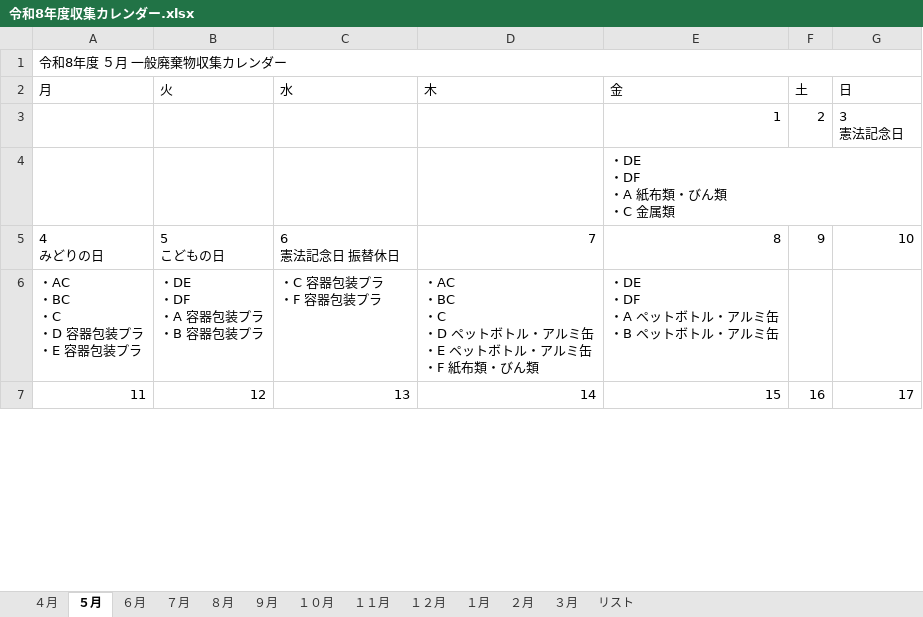
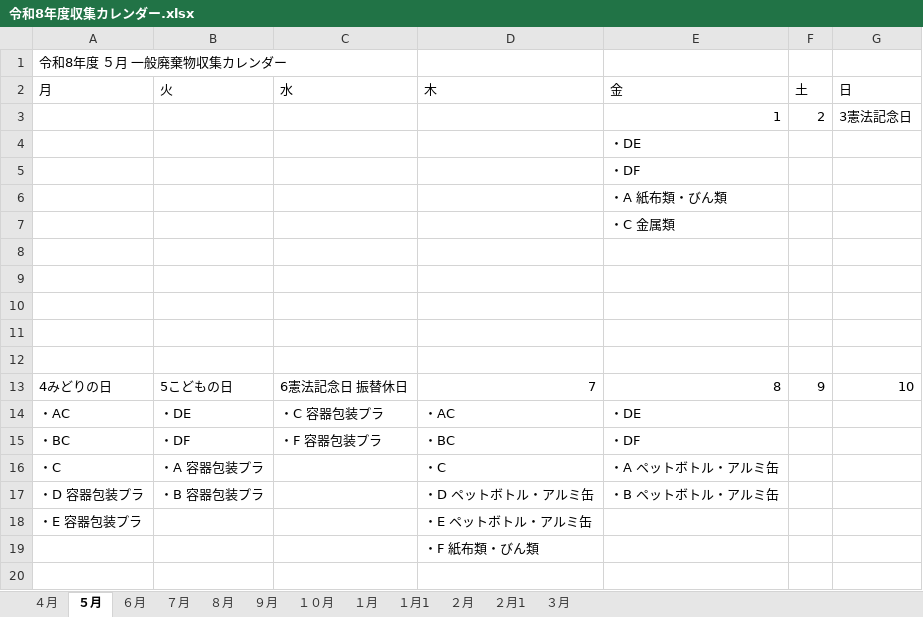
Before and after one commit to congfing/uenoseisou2.2, an Excel workbook: 令和8年度収集カレンダー.xlsx, sheet ５月, drawn as a sheet; only a part is shown; the shorter side is filled out with more unchanged rows; values as stored, in another font and other column widths than the file's, no cell formats; removed rows and columns are numbered as before the commit, all else as after; ↵ is a line break in a cell; the diff covers the shown part only; the diff names each change by its address in the sheet, - before the commit and + after, or states it on an @@ line.

```diff
--- a/令和8年度収集カレンダー.xlsx (sheet ５月)
+++ b/令和8年度収集カレンダー.xlsx (sheet ５月)
-sheet tab: １２月
+sheet tab: １月1
-sheet tab: １１月
-sheet tab: リスト
+sheet tab: ２月1
@@ sheet tab order changed: ４月 | ５月 | ６月 | ７月 | ８月 | ９月 | １０月 | １月 | １月1 | ２月 | ２月1 | ３月 @@
-A1:G1 merged
-G3 (日): 3 ↵ 憲法記念日
+G3 (日): 3憲法記念日
-E4 (金): ・DE ↵ ・DF ↵ ・A 紙布類・びん類 ↵ ・C 金属類
+E4 (金): ・DE
+row 5:  |  |  |  | ・DF
+row 6:  |  |  |  | ・A 紙布類・びん類
+row 7:  |  |  |  | ・C 金属類
+row 8: (empty)
+row 9: (empty)
+row 10: (empty)
+row 11: (empty)
+row 12: (empty)
-A13 (月): 4 ↵ みどりの日
+A13 (月): 4みどりの日
-B13 (火): 5 ↵ こどもの日
+B13 (火): 5こどもの日
-C13 (水): 6 ↵ 憲法記念日 振替休日
+C13 (水): 6憲法記念日 振替休日
+row 14: ・AC | ・DE | ・C 容器包装プラ | ・AC | ・DE
+row 15: ・BC | ・DF | ・F 容器包装プラ | ・BC | ・DF
+row 16: ・C | ・A 容器包装プラ |  | ・C | ・A ペットボトル・アルミ缶
+row 17: ・D 容器包装プラ | ・B 容器包装プラ |  | ・D ペットボトル・アルミ缶 | ・B ペットボトル・アルミ缶
+row 18: ・E 容器包装プラ |  |  | ・E ペットボトル・アルミ缶
+row 19:  |  |  | ・F 紙布類・びん類
-row 20: ・AC ↵ ・BC ↵ ・C ↵ ・D 容器包装プラ ↵ ・E 容器包装プラ | ・DE ↵ ・DF ↵ ・A 容器包装プラ ↵ ・B 容器包装プラ | ・C 容器包装プラ ↵ ・F 容器包装プラ | ・AC ↵ ・BC ↵ ・C ↵ ・D ペットボトル・アルミ缶 ↵ ・E ペットボトル・アルミ缶 ↵ ・F 紙布類・びん類 | ・DE ↵ ・DF ↵ ・A ペットボトル・アルミ缶 ↵ ・B ペットボトル・アルミ缶
+row 20: (empty)
```
Also changed, not shown: 23 added rows, 1 removed row and 10 edited cells elsewhere in this sheet, sheet １月, sheet １月1, sheet ２月, sheet ３月, sheet ７月, sheet ９月, 4 more sheets, cell formats, 令和8年度収集カレンダー（縦通し）.xlsx.
